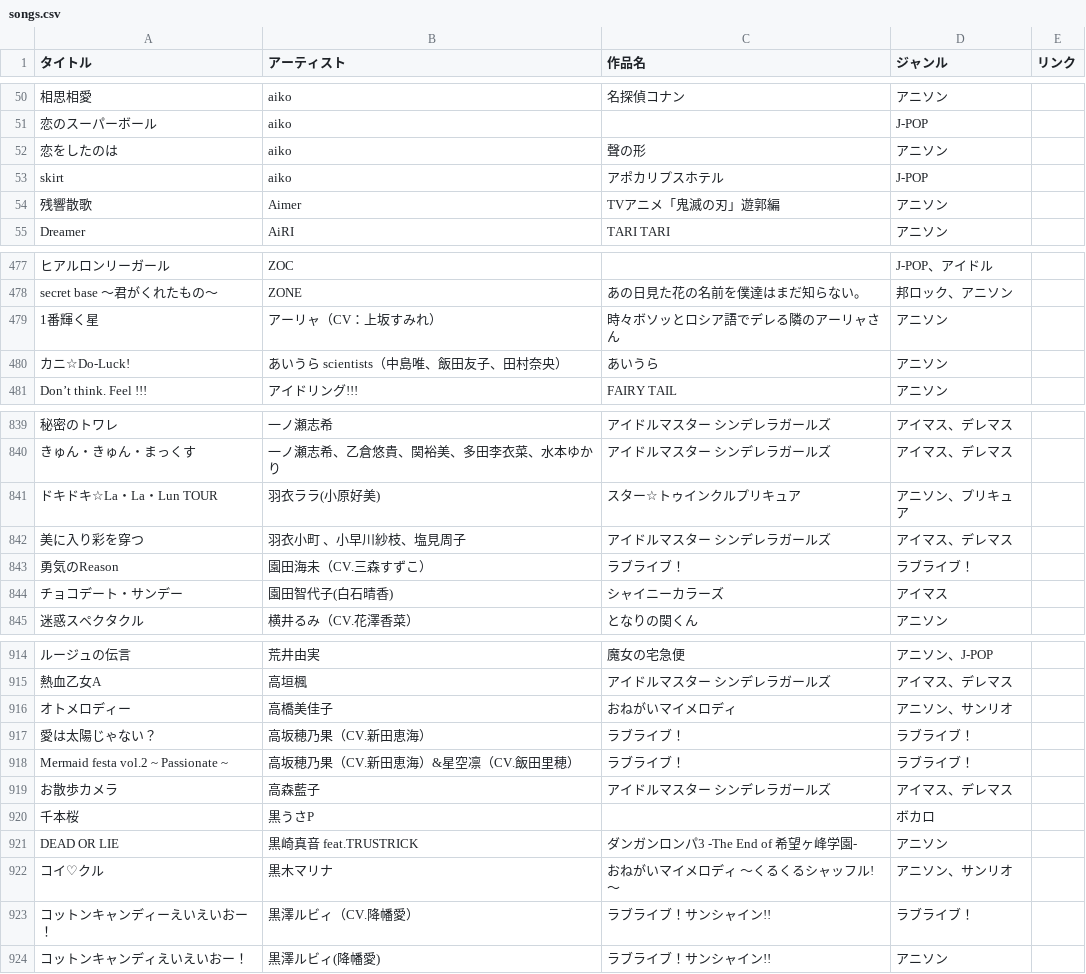
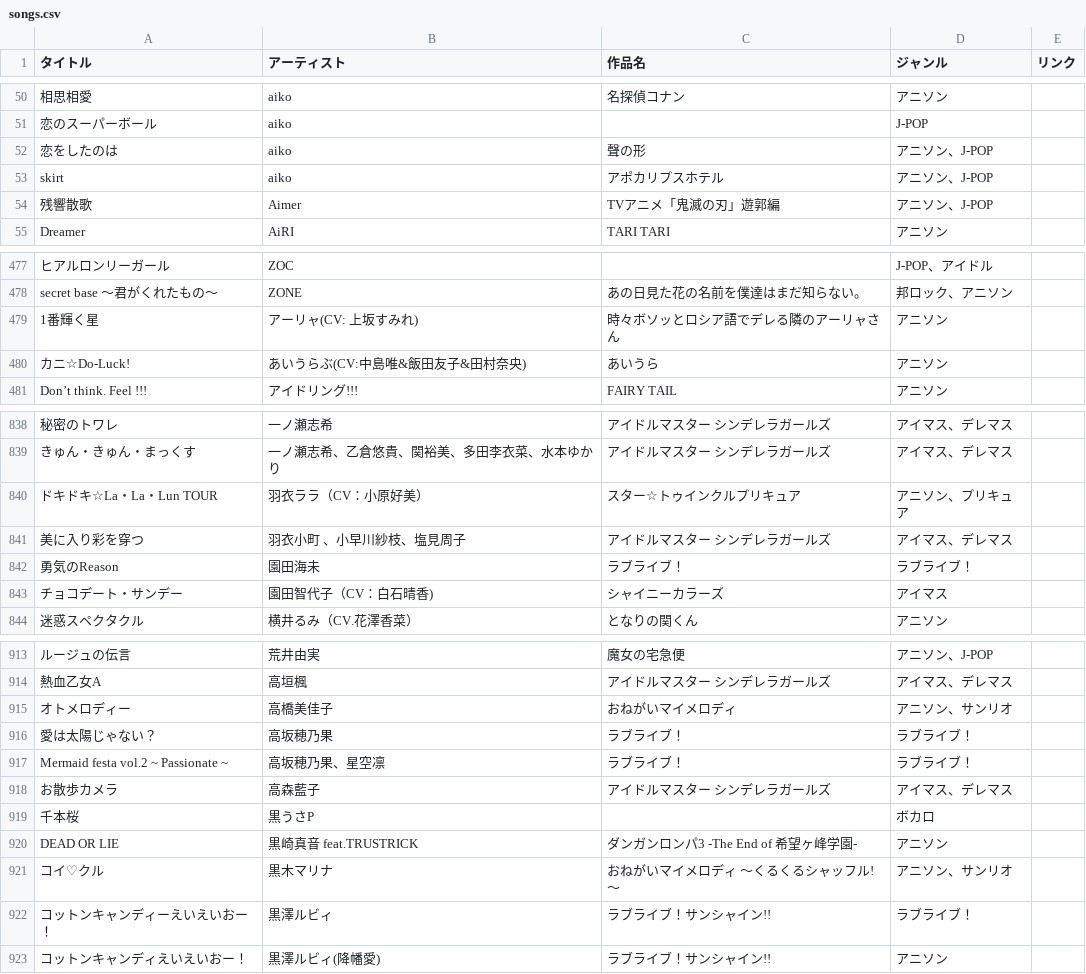
Before and after one commit to potato014/repertoire, a CSV file: songs.csv, drawn as a sheet; only a part is shown, gaps mark what is left out; addresses are those after the commit; the diff covers the shown part only; the diff names each change by its address in the sheet, - before the commit and + after, or states it on an @@ line.

```diff
--- a/songs.csv
+++ b/songs.csv
-D52 (ジャンル): アニソン
+D52 (ジャンル): アニソン、J-POP
-D53 (ジャンル): J-POP
+D53 (ジャンル): アニソン、J-POP
-D54 (ジャンル): アニソン
+D54 (ジャンル): アニソン、J-POP
-B479 (アーティスト): アーリャ（CV：上坂すみれ）
+B479 (アーティスト): アーリャ(CV: 上坂すみれ)
-B480 (アーティスト): あいうら scientists（中島唯、飯田友子、田村奈央）
+B480 (アーティスト): あいうらぶ(CV:中島唯&飯田友子&田村奈央)
-B840 (アーティスト): 羽衣ララ(小原好美)
+B840 (アーティスト): 羽衣ララ（CV：小原好美）
-B842 (アーティスト): 園田海未（CV.三森すずこ）
+B842 (アーティスト): 園田海未
-B843 (アーティスト): 園田智代子(白石晴香)
+B843 (アーティスト): 園田智代子（CV：白石晴香)
-B916 (アーティスト): 高坂穂乃果（CV.新田恵海）
+B916 (アーティスト): 高坂穂乃果
-B917 (アーティスト): 高坂穂乃果（CV.新田恵海）&星空凛（CV.飯田里穂）
+B917 (アーティスト): 高坂穂乃果、星空凛
-B922 (アーティスト): 黒澤ルビィ（CV.降幡愛）
+B922 (アーティスト): 黒澤ルビィ
```
Also changed, not shown: 1 removed row and 67 edited cells elsewhere in this file.
